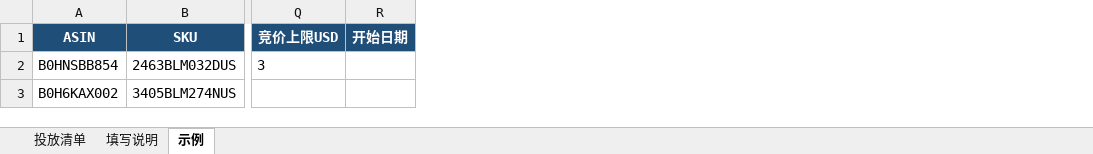
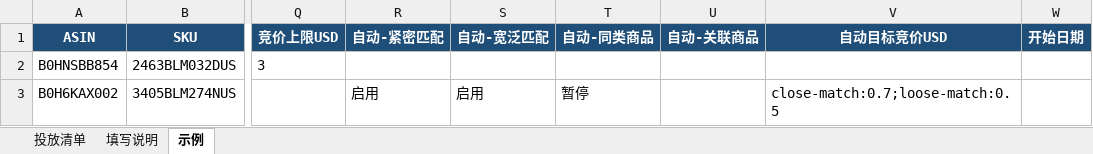
Before and after one commit to Aotuman6667/amazon-panels, an Excel workbook: 投放清单_模板.xlsx, sheet 示例, drawn as a sheet; only a part is shown, gaps mark what is left out; values as stored, in another font and other column widths than the file's, no borders; the diff names each change by its address in the sheet, - before the commit and + after, or states it on an @@ line.

Commit message:
自动广告支持选 4 个目标组: 新增 R~V 列(自动-紧密/宽泛/同类/关联 下拉启用暂停不建 + 自动目标竞价, 支持 close-match:0.8 分组出价), 生成 Product targeting 行(close-match/loose-match/substitutes/complements); 模板升到25列8个下拉, 网页表格同步加4个下拉; Python版同步

```diff
--- a/投放清单_模板.xlsx (sheet 示例)
+++ b/投放清单_模板.xlsx (sheet 示例)
+column R (自动-紧密匹配), row 3: 启用
+column S (自动-宽泛匹配), row 3: 启用
+column T (自动-同类商品), row 3: 暂停
+column U (自动-关联商品), empty
+column V (自动目标竞价USD), row 3: close-match:0.7;loose-match:0.5
```
Also changed, not shown: sheet 填写说明, sheet 投放清单, 批量修改_操作清单模板.xlsx, 1 other file.
